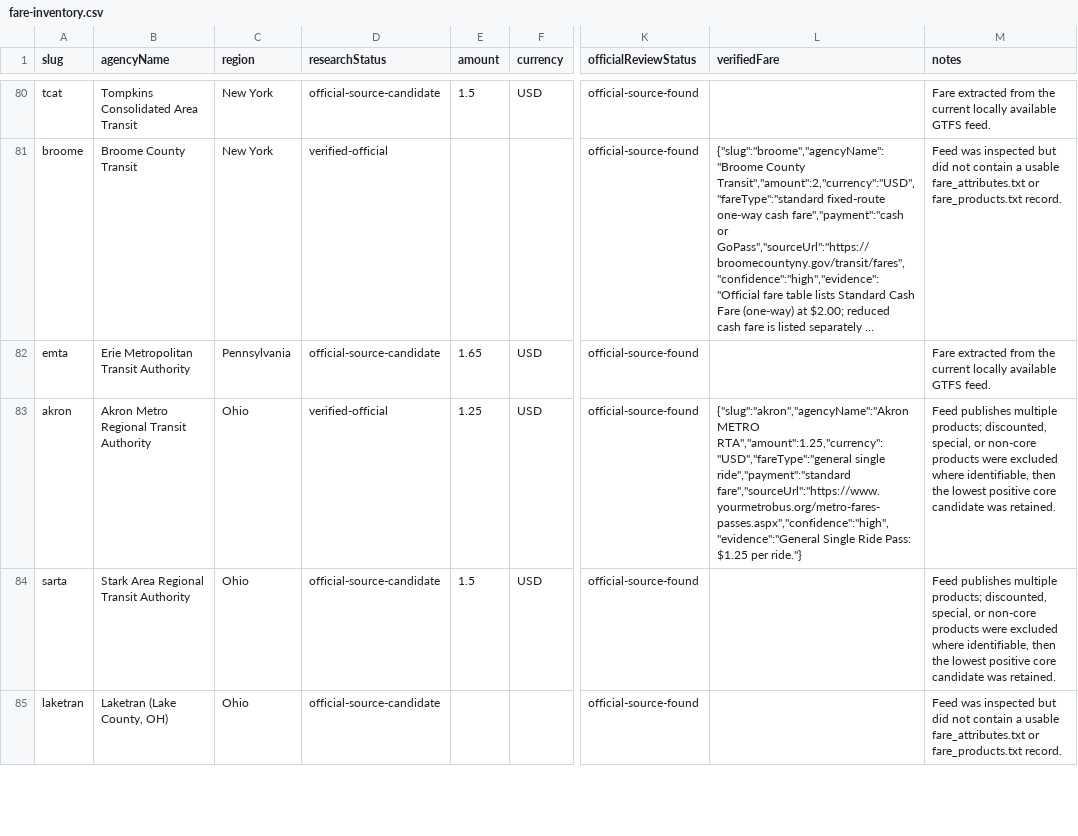
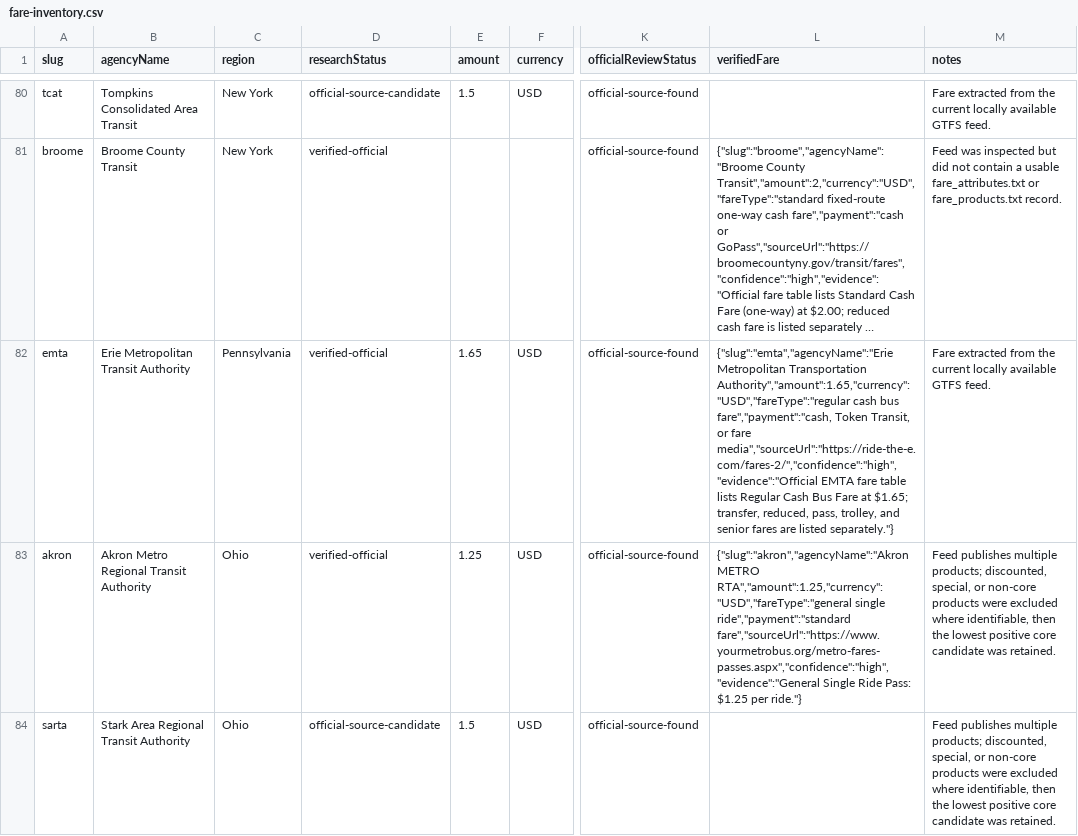
Before and after one commit to Civic-Minds/Atlas, a CSV file: docs/research/fare-inventory-2026-09-30/fare-inventory.csv, drawn as a sheet; only a part is shown, gaps mark what is left out; the shorter side is filled out with more unchanged rows; long unchanged cells end in …; the diff covers the shown part only; the diff names each change by its address in the sheet, - before the commit and + after, or states it on an @@ line.

Commit message:
Verify additional transit fare pages

```diff
--- a/docs/research/fare-inventory-2026-09-30/fare-inventory.csv
+++ b/docs/research/fare-inventory-2026-09-30/fare-inventory.csv
-D82 (researchStatus): official-source-candidate
+D82 (researchStatus): verified-official
-L82 (verifiedFare): (empty)
+L82 (verifiedFare): {"slug":"emta","agencyName":"Erie Metropolitan Transportation Authority","amount":1.65,"currency":"USD","fareType":"regular cash bus fare","payment":"cash, Token Transit, or fare media","sourceUrl":"https://ride-the-e.com/fares-2/","confidence":"high","evidence":"Official EMTA fare table lists Regular Cash Bus Fare at $1.65; transfer, reduced, pass, trolley, and senior fares are listed separately."}
```
Also changed, not shown: 8 edited cells elsewhere in this file, 3 other files.
